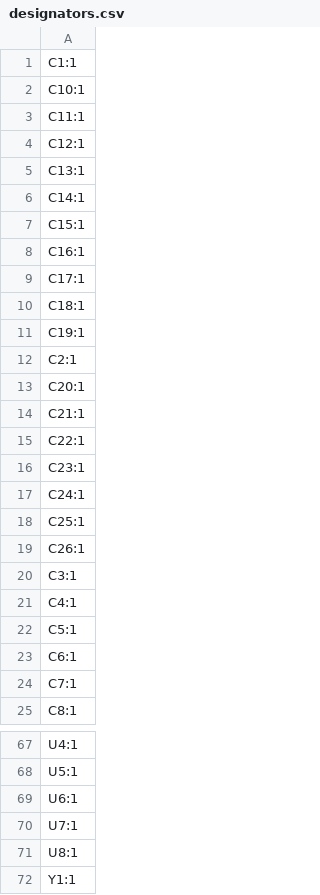
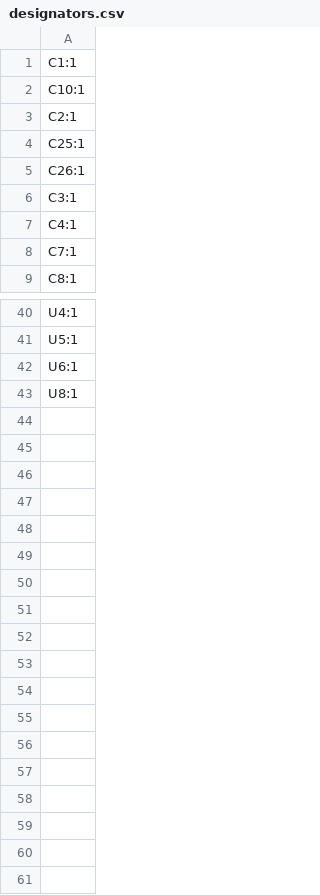
Before and after one commit to acwright/6502-COB, a CSV file: Production/Storage Card Pro/Rev 1.1/designators.csv, drawn as a sheet; only a part is shown, gaps mark what is left out; the diff covers the shown part only.

```diff
--- a/Production/Storage Card Pro/Rev 1.1/designators.csv
+++ b/Production/Storage Card Pro/Rev 1.1/designators.csv
@@ -2,17 +2,3 @@
 C10:1
-C11:1
-C12:1
-C13:1
-C14:1
-C15:1
-C16:1
-C17:1
-C18:1
-C19:1
 C2:1
-C20:1
-C21:1
-C22:1
-C23:1
-C24:1
 C25:1
@@ -21,4 +7,2 @@ C3:1
 C4:1
-C5:1
-C6:1
 C7:1
@@ -69,4 +42,2 @@ U5:1
 U6:1
-U7:1
 U8:1
-Y1:1
```
Also changed, not shown: 11 removed rows elsewhere in this file, BOM/Storage Card Pro/Rev 1.1/digikey.csv, BOM/Storage Card Pro/Rev 1.1/mouser.csv, 18 other files.
